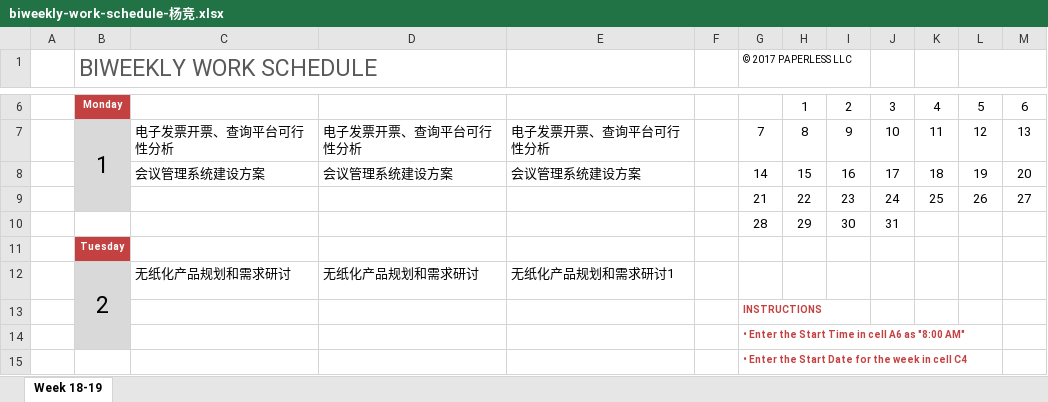
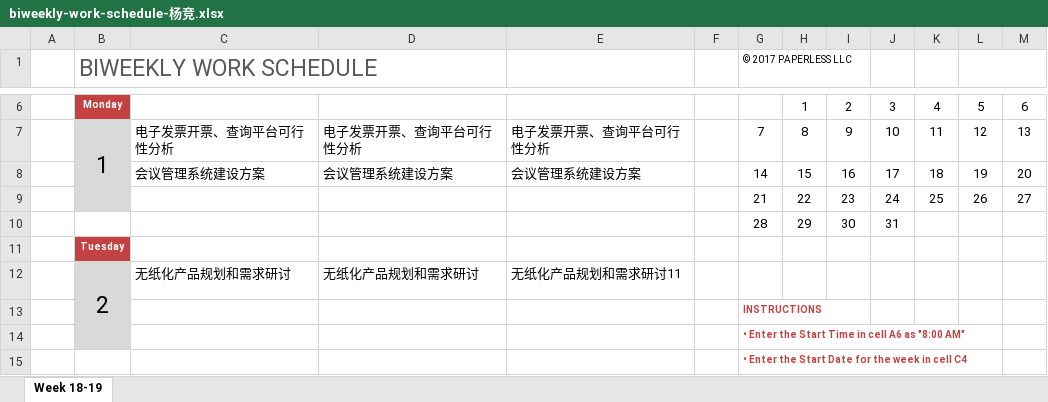
Before and after one commit to hongricfca/Project-Process-library, an Excel workbook: Weekly Schedule/biweekly-work-schedule-杨竞.xlsx, sheet Week 18-19, drawn as a sheet; only a part is shown, gaps mark what is left out; values as stored, in another font and other column widths than the file's, no borders; the diff names each change by its address in the sheet, - before the commit and + after, or states it on an @@ line.

Commit message:
aa

```diff
--- a/Weekly Schedule/biweekly-work-schedule-杨竞.xlsx (sheet Week 18-19)
+++ b/Weekly Schedule/biweekly-work-schedule-杨竞.xlsx (sheet Week 18-19)
-E12: 无纸化产品规划和需求研讨1
+E12: 无纸化产品规划和需求研讨11
```
